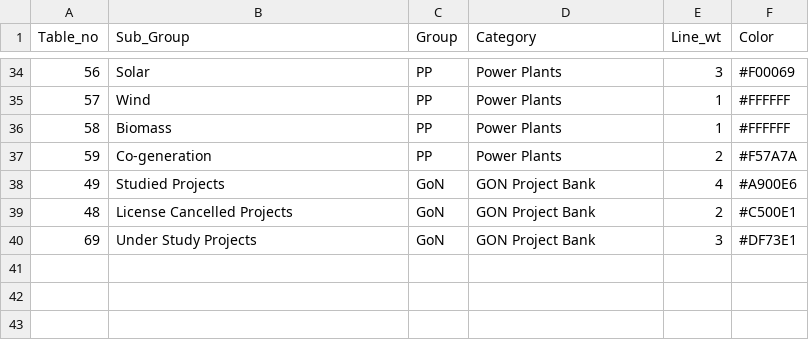
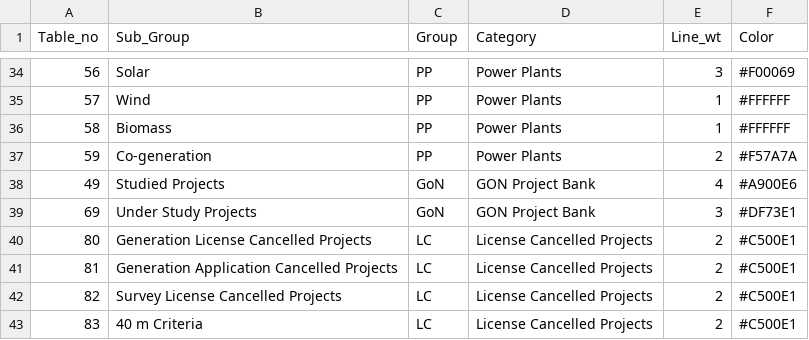
Before and after one commit to AyanibT/Power-Projects, a CSV file: LicenseHref.csv, drawn as a sheet; only a part is shown, gaps mark what is left out; removed rows and columns are numbered as before the commit, all else as after; the diff names each change by its address in the sheet, - before the commit and + after, or states it on an @@ line.

```diff
--- a/LicenseHref.csv
+++ b/LicenseHref.csv
-row 39: 48 | License Cancelled Projects | GoN | GON Project Bank | 2 | #C500E1
+row 40: 80 | Generation License Cancelled Projects | LC | License Cancelled Projects | 2 | #C500E1
+row 41: 81 | Generation Application Cancelled Projects | LC | License Cancelled Projects | 2 | #C500E1
+row 42: 82 | Survey License Cancelled Projects | LC | License Cancelled Projects | 2 | #C500E1
+row 43: 83 | 40 m Criteria | LC | License Cancelled Projects | 2 | #C500E1
```
Also changed, not shown: 5 other files.
